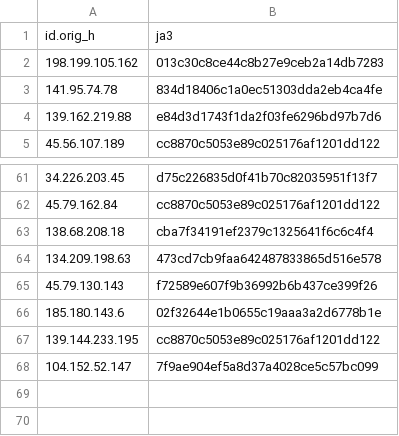
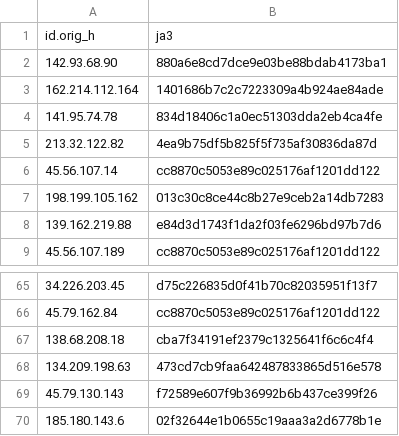
Before and after one commit to LeargasSecurity/ja3-fingerprint-repository, a CSV file: illuminate-honeypot-ja3-fingerprints.csv, drawn as a sheet; only a part is shown, gaps mark what is left out.

```diff
--- a/illuminate-honeypot-ja3-fingerprints.csv
+++ b/illuminate-honeypot-ja3-fingerprints.csv
@@ -1,4 +1,8 @@
 id.orig_h,ja3
+142.93.68.90,880a6e8cd7dce9e03be88bdab4173ba1
+162.214.112.164,1401686b7c2c7223309a4b924ae84ade
+141.95.74.78,834d18406c1a0ec51303dda2eb4ca4fe
+213.32.122.82,4ea9b75df5b825f5f735af30836da87d
+45.56.107.14,cc8870c5053e89c025176af1201dd122
 198.199.105.162,013c30c8ce44c8b27e9ceb2a14db7283
-141.95.74.78,834d18406c1a0ec51303dda2eb4ca4fe
 139.162.219.88,e84d3d1743f1da2f03fe6296bd97b7d6
@@ -66,3 +70 @@ id.orig_h,ja3
 185.180.143.6,02f32644e1b0655c19aaa3a2d6778b1e
-139.144.233.195,cc8870c5053e89c025176af1201dd122
-104.152.52.147,7f9ae904ef5a8d37a4028ce5c57bc099
```
Also changed, not shown: 1 other file.
